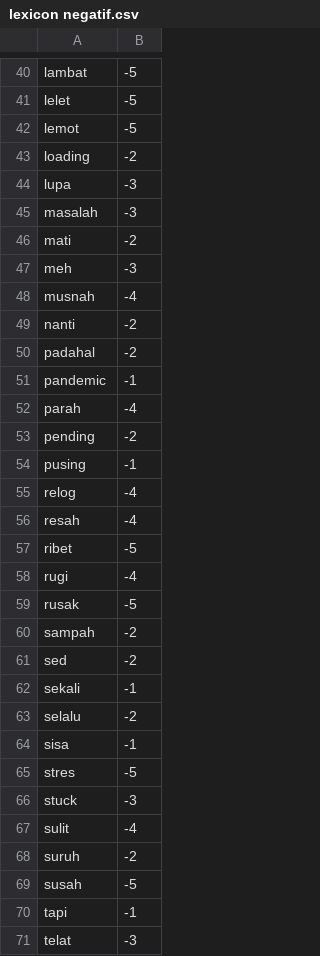
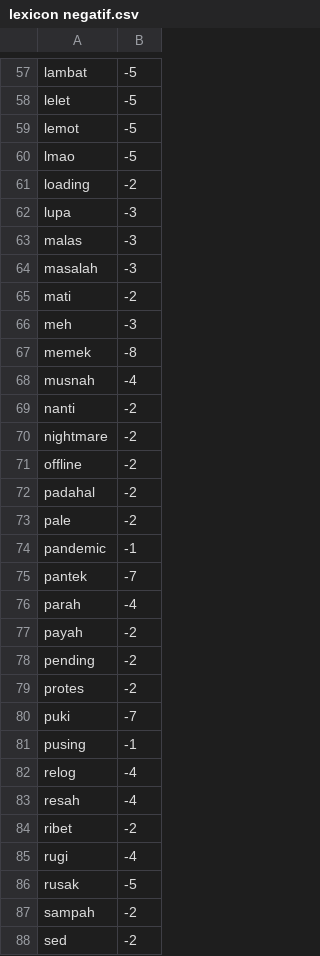
Before and after one commit to ririhadis/dataset-lexicon, a CSV file: lexicon negatif.csv, drawn as a sheet; only a part is shown, gaps mark what is left out; the shorter side is filled out with more unchanged rows; the diff covers the shown part only.

```diff
--- a/lexicon negatif.csv
+++ b/lexicon negatif.csv
@@ -42,4 +59,6 @@ lelet,-5
 lemot,-5
+lmao,-5
 loading,-2
 lupa,-3
+malas,-3
 masalah,-3
@@ -47,8 +66,16 @@ mati,-2
 meh,-3
+memek,-8
 musnah,-4
 nanti,-2
+nightmare,-2
+offline,-2
 padahal,-2
+pale,-2
 pandemic,-1
+pantek,-7
 parah,-4
+payah,-2
 pending,-2
+protes,-2
+puki,-7
 pusing,-1
@@ -56,3 +83,3 @@ relog,-4
 resah,-4
-ribet,-5
+ribet,-2
 rugi,-4
```
Also changed, not shown: 22 added rows elsewhere in this file.
